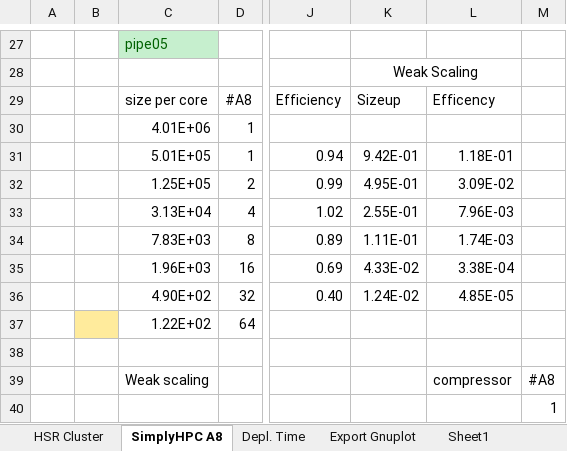
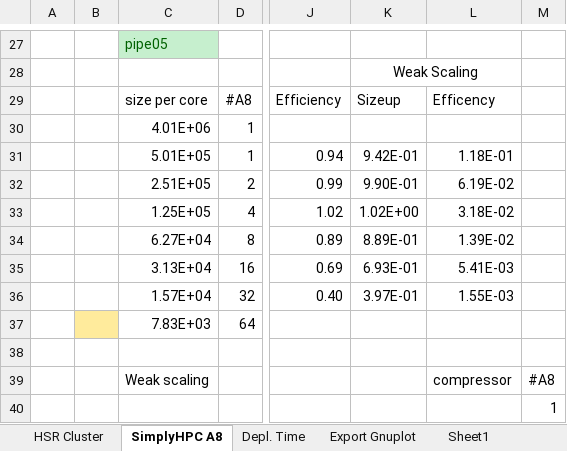
Before and after one commit to michaelpantic/SimplyHPC, an Excel workbook: doc/results/ansys/resultsANSYS.xlsx, sheet SimplyHPC A8, drawn as a sheet; only a part is shown, gaps mark what is left out; values as stored, in another font and other column widths than the file's, no borders; charts and pictures not drawn; the diff names each change by its address in the sheet, - before the commit and + after, or states it on an @@ line.

```diff
--- a/doc/results/ansys/resultsANSYS.xlsx (sheet SimplyHPC A8)
+++ b/doc/results/ansys/resultsANSYS.xlsx (sheet SimplyHPC A8)
-C32: 1.25E+05
+C32: 2.51E+05
-K32: 4.95E-01
+K32: 9.90E-01
-L32: 3.09E-02
+L32: 6.19E-02
-C33: 3.13E+04
+C33: 1.25E+05
-K33: 2.55E-01
+K33: 1.02E+00
-L33: 7.96E-03
+L33: 3.18E-02
-C34: 7.83E+03
+C34: 6.27E+04
-K34: 1.11E-01
+K34: 8.89E-01
-L34: 1.74E-03
+L34: 1.39E-02
-C35: 1.96E+03
+C35: 3.13E+04
-K35: 4.33E-02
+K35: 6.93E-01
-L35: 3.38E-04
+L35: 5.41E-03
-C36: 4.90E+02
+C36: 1.57E+04
-K36: 1.24E-02
+K36: 3.97E-01
-L36: 4.85E-05
+L36: 1.55E-03
-C37: 1.22E+02
+C37: 7.83E+03
```
Also changed, not shown: sheet Export Gnuplot, charts or pictures, 9 other files.
